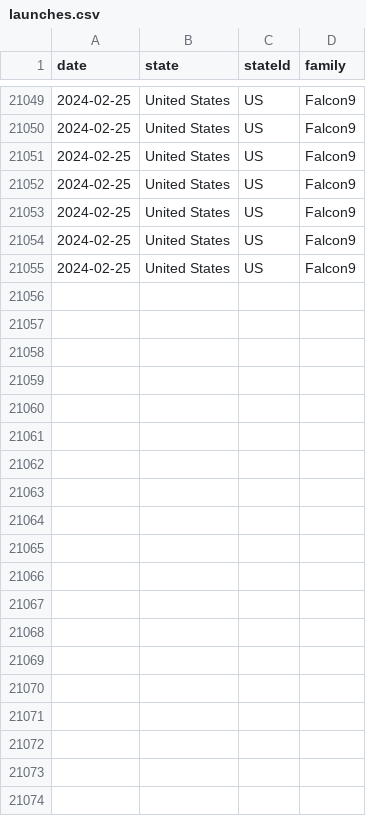
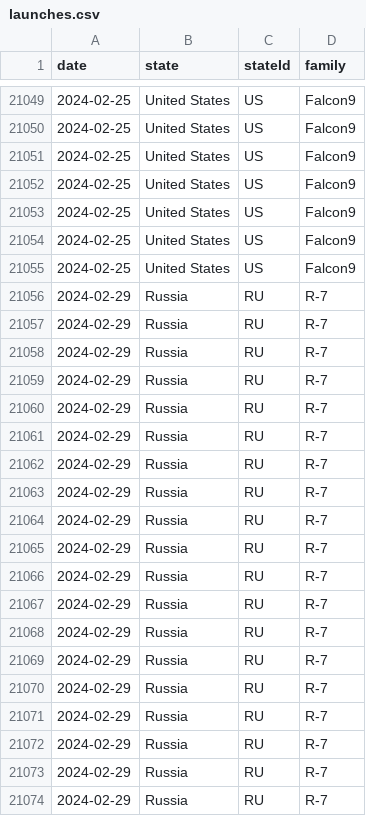
Before and after one commit to coder13/framework-hq-test, a CSV file: _file/data/launches.csv, drawn as a sheet; only a part is shown, gaps mark what is left out; the diff covers the shown part only; the diff names each change by its address in the sheet, - before the commit and + after, or states it on an @@ line.

```diff
--- a/_file/data/launches.csv
+++ b/_file/data/launches.csv
+row 21056: 2024-02-29 | Russia | RU | R-7
+row 21057: 2024-02-29 | Russia | RU | R-7
+row 21058: 2024-02-29 | Russia | RU | R-7
+row 21059: 2024-02-29 | Russia | RU | R-7
+row 21060: 2024-02-29 | Russia | RU | R-7
+row 21061: 2024-02-29 | Russia | RU | R-7
+row 21062: 2024-02-29 | Russia | RU | R-7
+row 21063: 2024-02-29 | Russia | RU | R-7
+row 21064: 2024-02-29 | Russia | RU | R-7
+row 21065: 2024-02-29 | Russia | RU | R-7
+row 21066: 2024-02-29 | Russia | RU | R-7
+row 21067: 2024-02-29 | Russia | RU | R-7
+row 21068: 2024-02-29 | Russia | RU | R-7
+row 21069: 2024-02-29 | Russia | RU | R-7
+row 21070: 2024-02-29 | Russia | RU | R-7
+row 21071: 2024-02-29 | Russia | RU | R-7
+row 21072: 2024-02-29 | Russia | RU | R-7
+row 21073: 2024-02-29 | Russia | RU | R-7
+row 21074: 2024-02-29 | Russia | RU | R-7
```
Also changed, not shown: 25 added rows elsewhere in this file, 6 other files.
